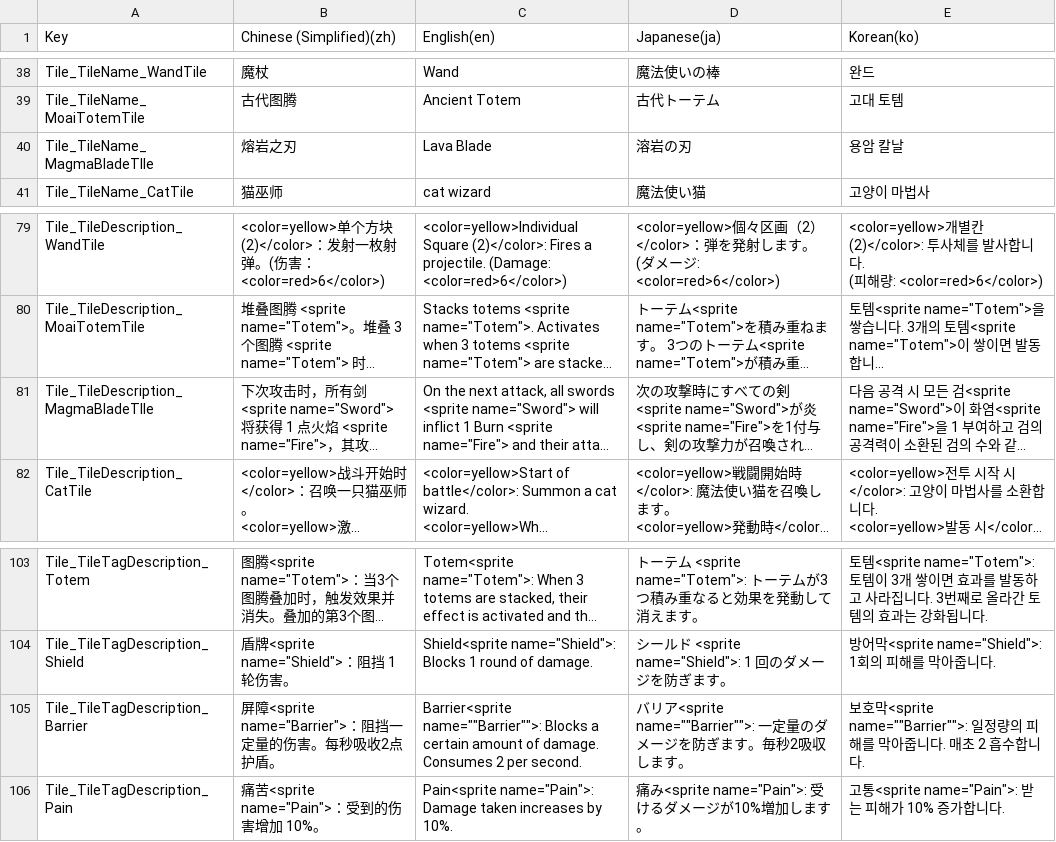
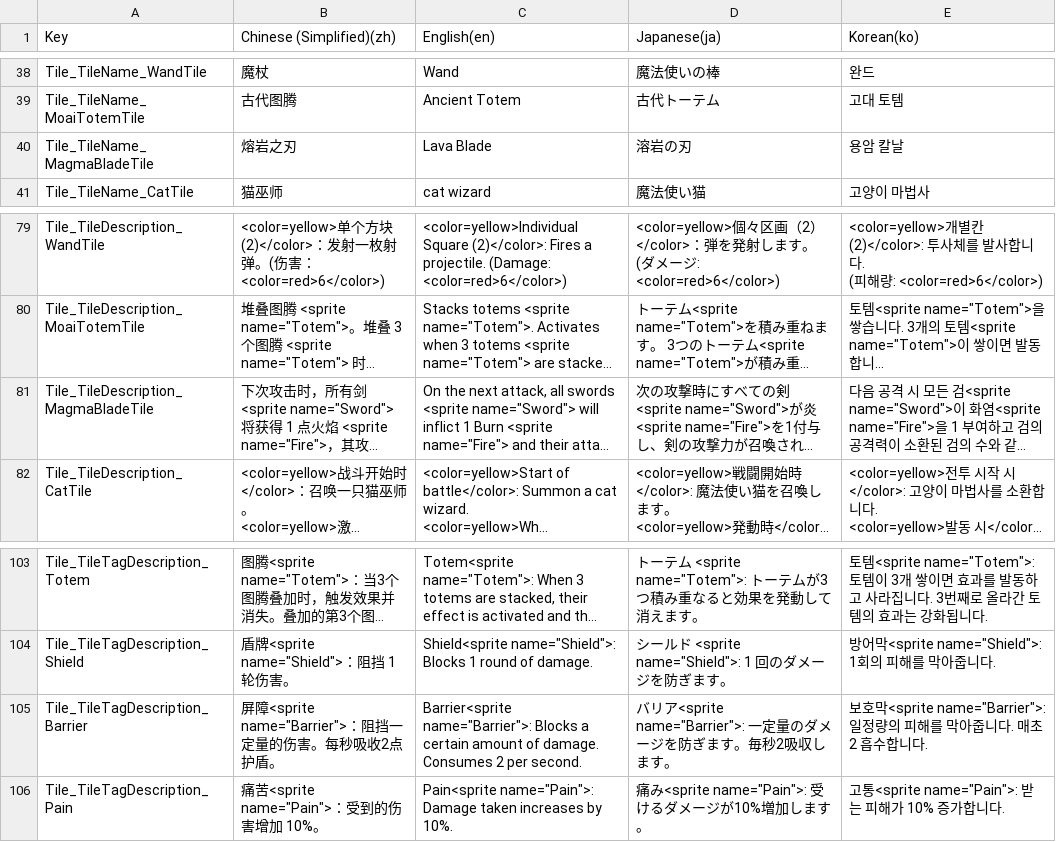
Before and after one commit to withdongyeong/EpicProject_Team1, a CSV file: Assets/@Cosmos/Localization/TextCSV/에픽프로젝트_로컬라이징.csv, drawn as a sheet; only a part is shown, gaps mark what is left out; long unchanged cells end in …; the diff names each change by its address in the sheet, - before the commit and + after, or states it on an @@ line.

Commit message:
[fix]로컬라이징 수정

```diff
--- a/Assets/@Cosmos/Localization/TextCSV/에픽프로젝트_로컬라이징.csv
+++ b/Assets/@Cosmos/Localization/TextCSV/에픽프로젝트_로컬라이징.csv
-A40 (Key): Tile_TileName_MagmaBladeTIle
+A40 (Key): Tile_TileName_MagmaBladeTile
-A81 (Key): Tile_TileDescription_MagmaBladeTIle
+A81 (Key): Tile_TileDescription_MagmaBladeTile
-C105 (English(en)): Barrier<sprite name=""Barrier"">: Blocks a…
+C105 (English(en)): Barrier<sprite name="Barrier">: Blocks a…
-D105 (Japanese(ja)): バリア<sprite name=""Barrier"">: 一定量の…
+D105 (Japanese(ja)): バリア<sprite name="Barrier">: 一定量の…
-E105 (Korean(ko)): 보호막<sprite name=""Barrier"">: 일정량의…
+E105 (Korean(ko)): 보호막<sprite name="Barrier">: 일정량의…
```
Also changed, not shown: 5 other files.
